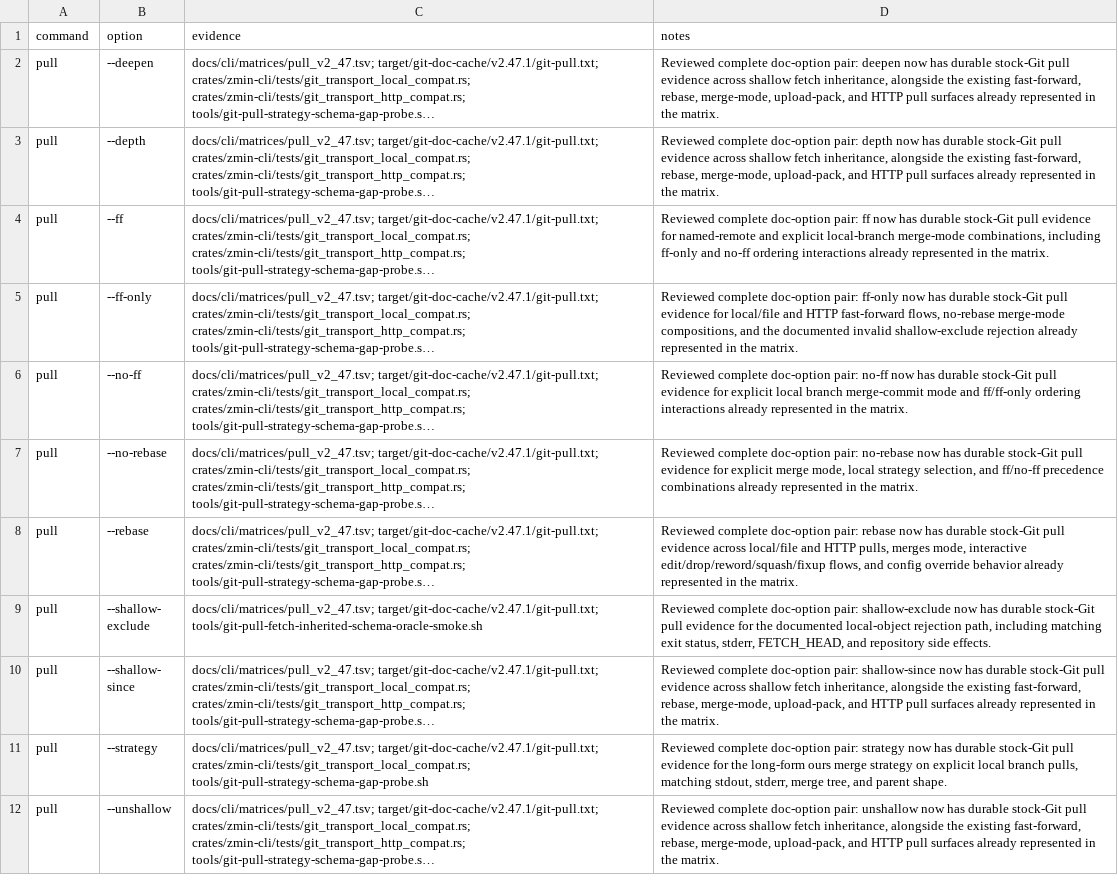
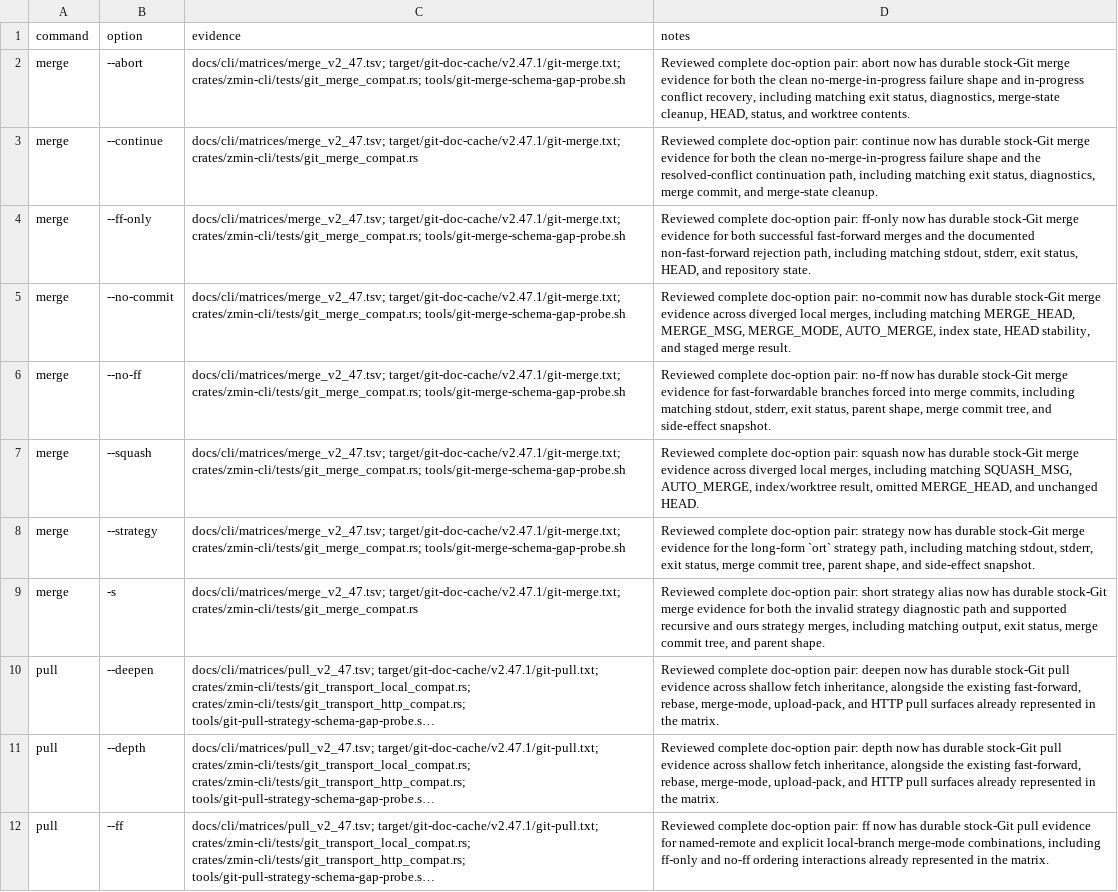
Before and after one commit to dschewchenko/zmin, a TSV file: docs/cli/census/reviewed_complete_doc_option_pairs.tsv, drawn as a sheet; only a part is shown; the shorter side is filled out with more unchanged rows; long unchanged cells end in …; the diff names each change by its address in the sheet, - before the commit and + after, or states it on an @@ line.

```diff
--- a/docs/cli/census/reviewed_complete_doc_option_pairs.tsv
+++ b/docs/cli/census/reviewed_complete_doc_option_pairs.tsv
+row 2: merge | --abort | docs/cli/matrices/merge_v2_47.tsv; target/git-doc-cache/v2.47.1/git-merge.txt; crates/zmin-cli/tests/git_merge_compat.rs; tools/git-merge-schema-gap-probe.sh | Reviewed complete doc-option pair: abort now has durable stock-Git merge evidence for both the clean no-merge-in-progress failure shape and in-progress conflict recovery, including matching exit status, diagnostics, merge-state cleanup, HEAD, status, and worktree contents.
+row 3: merge | --continue | docs/cli/matrices/merge_v2_47.tsv; target/git-doc-cache/v2.47.1/git-merge.txt; crates/zmin-cli/tests/git_merge_compat.rs | Reviewed complete doc-option pair: continue now has durable stock-Git merge evidence for both the clean no-merge-in-progress failure shape and the resolved-conflict continuation path, including matching exit status, diagnostics, merge commit, and merge-state cleanup.
+row 4: merge | --ff-only | docs/cli/matrices/merge_v2_47.tsv; target/git-doc-cache/v2.47.1/git-merge.txt; crates/zmin-cli/tests/git_merge_compat.rs; tools/git-merge-schema-gap-probe.sh | Reviewed complete doc-option pair: ff-only now has durable stock-Git merge evidence for both successful fast-forward merges and the documented non-fast-forward rejection path, including matching stdout, stderr, exit status, HEAD, and repository state.
+row 5: merge | --no-commit | docs/cli/matrices/merge_v2_47.tsv; target/git-doc-cache/v2.47.1/git-merge.txt; crates/zmin-cli/tests/git_merge_compat.rs; tools/git-merge-schema-gap-probe.sh | Reviewed complete doc-option pair: no-commit now has durable stock-Git merge evidence across diverged local merges, including matching MERGE_HEAD, MERGE_MSG, MERGE_MODE, AUTO_MERGE, index state, HEAD stability, and staged merge result.
+row 6: merge | --no-ff | docs/cli/matrices/merge_v2_47.tsv; target/git-doc-cache/v2.47.1/git-merge.txt; crates/zmin-cli/tests/git_merge_compat.rs; tools/git-merge-schema-gap-probe.sh | Reviewed complete doc-option pair: no-ff now has durable stock-Git merge evidence for fast-forwardable branches forced into merge commits, including matching stdout, stderr, exit status, parent shape, merge commit tree, and side-effect snapshot.
+row 7: merge | --squash | docs/cli/matrices/merge_v2_47.tsv; target/git-doc-cache/v2.47.1/git-merge.txt; crates/zmin-cli/tests/git_merge_compat.rs; tools/git-merge-schema-gap-probe.sh | Reviewed complete doc-option pair: squash now has durable stock-Git merge evidence across diverged local merges, including matching SQUASH_MSG, AUTO_MERGE, index/worktree result, omitted MERGE_HEAD, and unchanged HEAD.
+row 8: merge | --strategy | docs/cli/matrices/merge_v2_47.tsv; target/git-doc-cache/v2.47.1/git-merge.txt; crates/zmin-cli/tests/git_merge_compat.rs; tools/git-merge-schema-gap-probe.sh | Reviewed complete doc-option pair: strategy now has durable stock-Git merge evidence for the long-form `ort` strategy path, including matching stdout, stderr, exit status, merge commit tree, parent shape, and side-effect snapshot.
+row 9: merge | -s | docs/cli/matrices/merge_v2_47.tsv; target/git-doc-cache/v2.47.1/git-merge.txt; crates/zmin-cli/tests/git_merge_compat.rs | Reviewed complete doc-option pair: short strategy alias now has durable stock-Git merge evidence for both the invalid strategy diagnostic path and supported recursive and ours strategy merges, including matching output, exit status, merge commit tree, and parent shape.
```
Also changed, not shown: docs/cli/census/command_progress.tsv, docs/cli/census/remaining_to_fix_or_verify.tsv, 4 other files.
